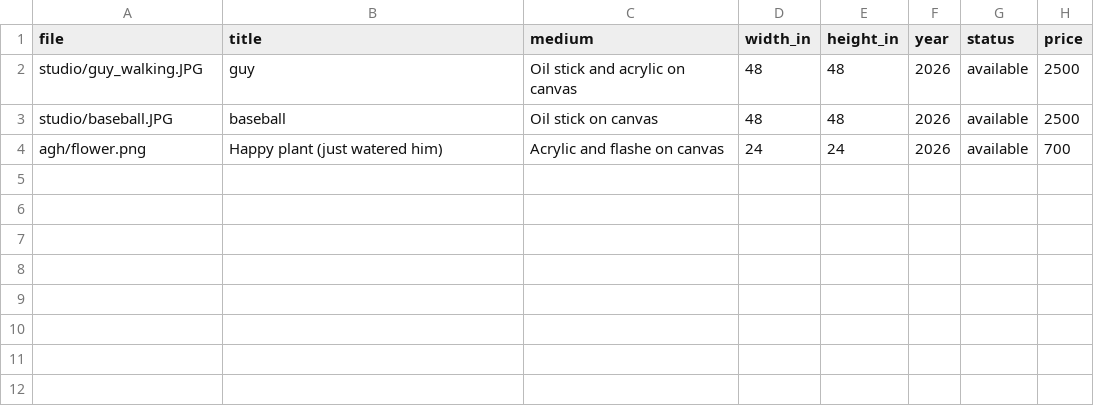
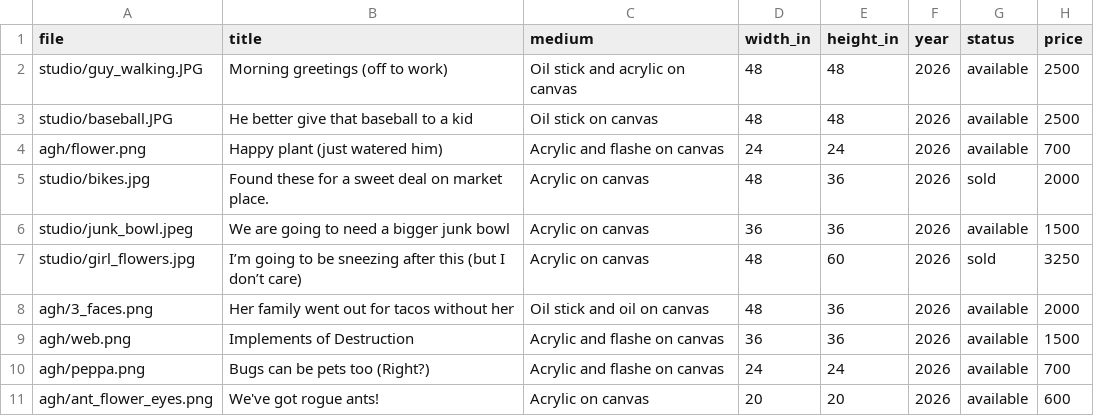
Before and after one commit to gordbond/art_catalog, a CSV file: paintings/catalog.csv, drawn as a sheet.

```diff
--- a/paintings/catalog.csv
+++ b/paintings/catalog.csv
@@ -1,4 +1,11 @@
 file,title,medium,width_in,height_in,year,status,price
-studio/guy_walking.JPG,guy,Oil stick and acrylic on canvas,48,48,2026,available,2500
-studio/baseball.JPG,baseball,Oil stick on canvas,48,48,2026,available,2500
+studio/guy_walking.JPG,Morning greetings (off to work),Oil stick and acrylic on canvas,48,48,2026,available,2500
+studio/baseball.JPG,He better give that baseball to a kid,Oil stick on canvas,48,48,2026,available,2500
 agh/flower.png,Happy plant (just watered him),Acrylic and flashe on canvas,24,24,2026,available,700
+studio/bikes.jpg,Found these for a sweet deal on market place.,Acrylic on canvas,48,36,2026,sold,2000
+studio/junk_bowl.jpeg,We are going to need a bigger junk bowl,Acrylic on canvas,36,36,2026,available,1500
+studio/girl_flowers.jpg,I’m going to be sneezing after this (but I don’t care),Acrylic on canvas,48,60,2026,sold,3250
+agh/3_faces.png,Her family went out for tacos without her,Oil stick and oil on canvas,48,36,2026,available,2000
+agh/web.png,Implements of Destruction,Acrylic and flashe on canvas,36,36,2026,available,1500
+agh/peppa.png,Bugs can be pets too (Right?),Acrylic and flashe on canvas,24,24,2026,available,700
+agh/ant_flower_eyes.png,We've got rogue ants!,Acrylic on canvas,20,20,2026,available,600
```
Also changed, not shown: 10 other files.
